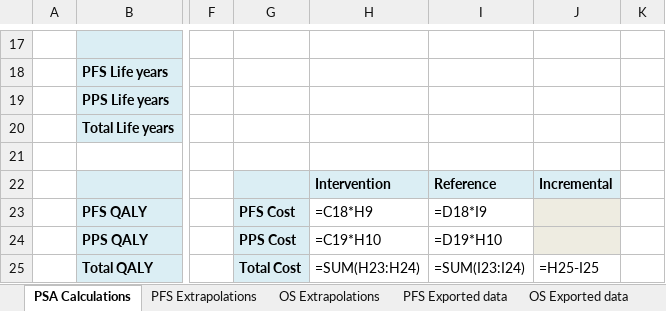
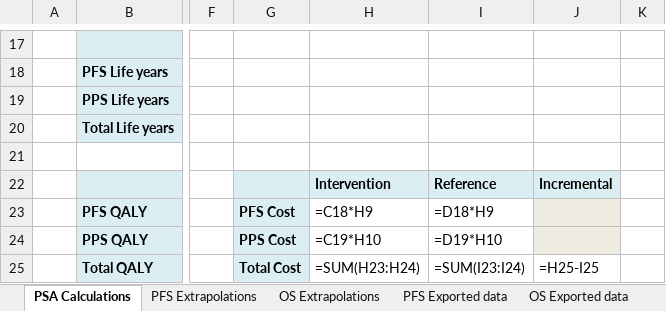
Before and after one commit to Roche/flexsurvPlus, an Excel workbook: inst/extdata/ex3_results_not.xlsx, sheet PSA Calculations, drawn as a sheet; only a part is shown, gaps mark what is left out; values as stored, in another font and other column widths than the file's, no borders; formulas are shown in place of their values; charts and pictures not drawn; the diff names each change by its address in the sheet, - before the commit and + after, or states it on an @@ line.

```diff
--- a/inst/extdata/ex3_results_not.xlsx (sheet PSA Calculations)
+++ b/inst/extdata/ex3_results_not.xlsx (sheet PSA Calculations)
-I23: =D18*I9
+I23: =D18*H9
```
Also changed, not shown: inst/extdata/ex3_correlation.xlsm, inst/extdata/ex3_results_corr.xlsx.
